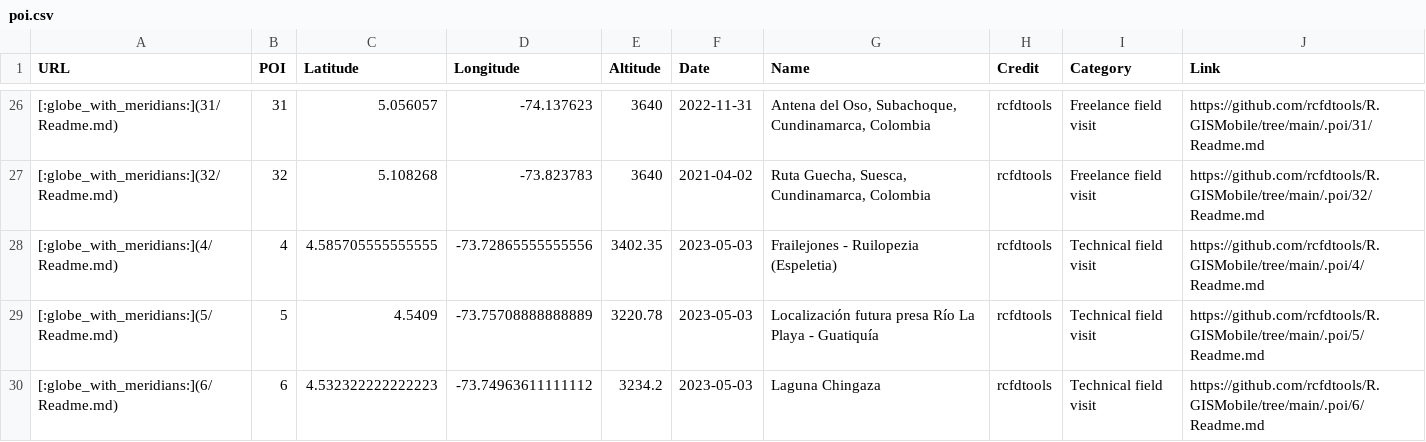
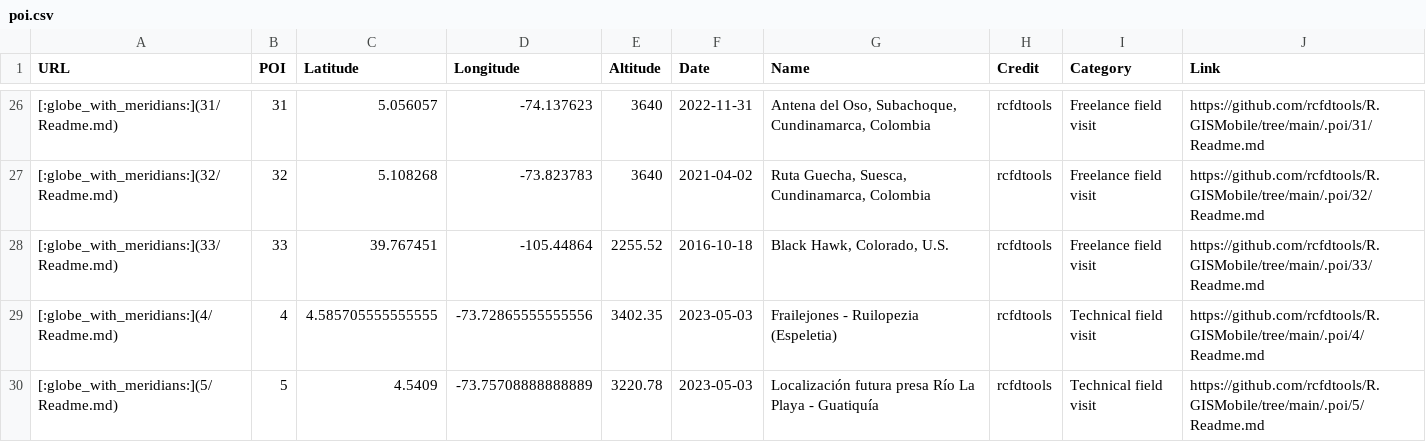
Before and after one commit to rcfdtools/R.GISMobile, a CSV file: .poi/poi.csv, drawn as a sheet; only a part is shown, gaps mark what is left out; the shorter side is filled out with more unchanged rows; the diff names each change by its address in the sheet, - before the commit and + after, or states it on an @@ line.

```diff
--- a/.poi/poi.csv
+++ b/.poi/poi.csv
+row 28: [:globe_with_meridians:](33/Readme.md) | 33 | 39.767451 | -105.44864 | 2255.52 | 2016-10-18 | Black Hawk, Colorado, U.S. | rcfdtools | Freelance field visit | https://github.com/rcfdtools/R.GISMobile/tree/main/.poi/33/Readme.md
```
Also changed, not shown: 45 other files.
